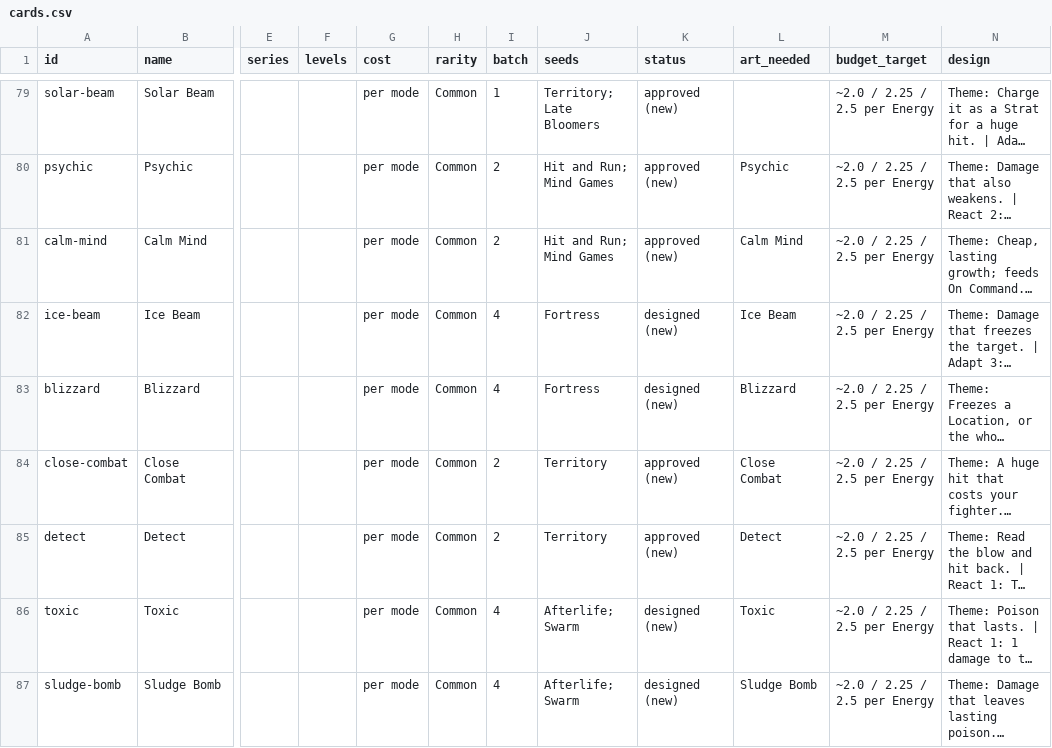
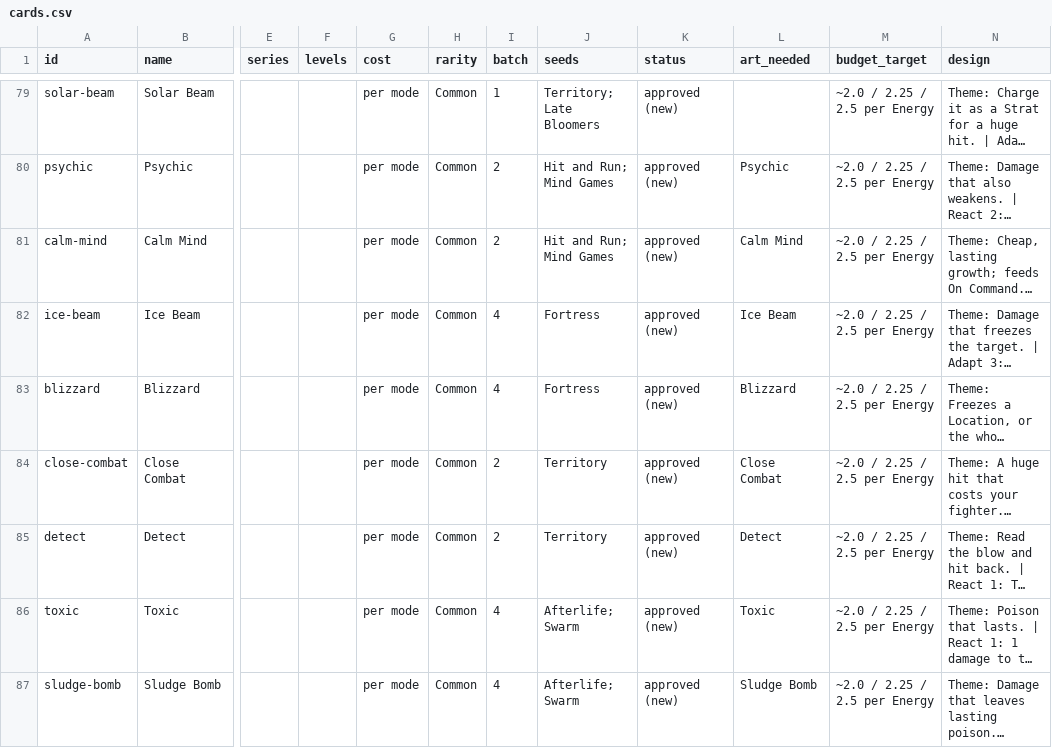
Before and after one commit to EliBarrett11/Pok-monLegendsTCG, a CSV file: docs/base-game/cards.csv, drawn as a sheet; only a part is shown, gaps mark what is left out; long unchanged cells end in …; the diff covers the shown part only; the diff names each change by its address in the sheet, - before the commit and + after, or states it on an @@ line.

```diff
--- a/docs/base-game/cards.csv
+++ b/docs/base-game/cards.csv
-K82:K83 (status): designed (new)
+K82:K83 (status): approved (new)
-K86:K87 (status): designed (new)
+K86:K87 (status): approved (new)
```
Also changed, not shown: 33 edited cells elsewhere in this file, 14 other files.
